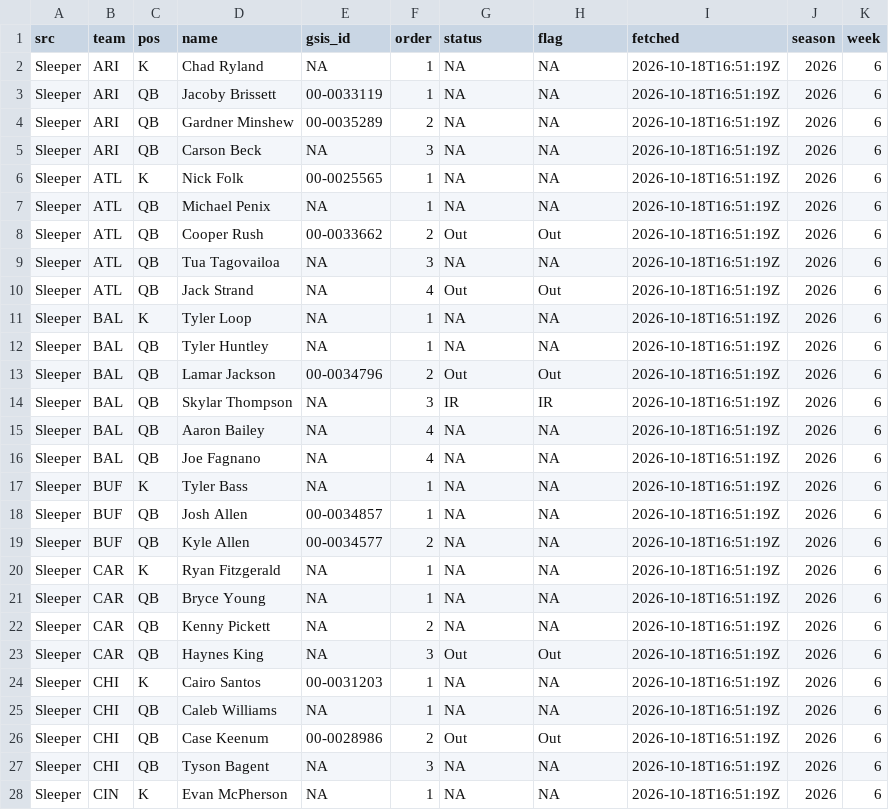
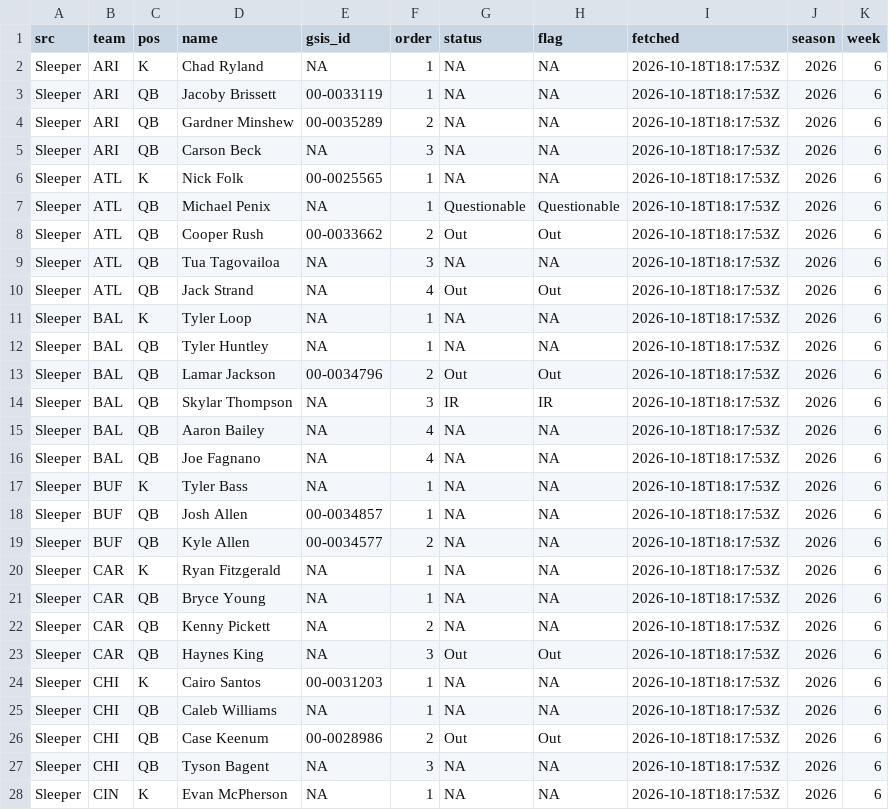
Before and after one commit to andrew-w-schroeder/dst-site, a CSV file: data/lines/sources/sleeper.csv, drawn as a sheet; only a part is shown; the diff covers the shown part only.

```diff
--- a/data/lines/sources/sleeper.csv
+++ b/data/lines/sources/sleeper.csv
@@ -1,28 +1,28 @@
 "src","team","pos","name","gsis_id","order","status","flag","fetched","season","week"
-"Sleeper","ARI","K","Chad Ryland",NA,1,NA,NA,"2026-10-18T16:51:19Z",2026,6
-"Sleeper","ARI","QB","Jacoby Brissett","00-0033119",1,NA,NA,"2026-10-18T16:51:19Z",2026,6
-"Sleeper","ARI","QB","Gardner Minshew","00-0035289",2,NA,NA,"2026-10-18T16:51:19Z",2026,6
-"Sleeper","ARI","QB","Carson Beck",NA,3,NA,NA,"2026-10-18T16:51:19Z",2026,6
-"Sleeper","ATL","K","Nick Folk","00-0025565",1,NA,NA,"2026-10-18T16:51:19Z",2026,6
-"Sleeper","ATL","QB","Michael Penix",NA,1,NA,NA,"2026-10-18T16:51:19Z",2026,6
-"Sleeper","ATL","QB","Cooper Rush","00-0033662",2,"Out","Out","2026-10-18T16:51:19Z",2026,6
-"Sleeper","ATL","QB","Tua Tagovailoa",NA,3,NA,NA,"2026-10-18T16:51:19Z",2026,6
-"Sleeper","ATL","QB","Jack Strand",NA,4,"Out","Out","2026-10-18T16:51:19Z",2026,6
-"Sleeper","BAL","K","Tyler Loop",NA,1,NA,NA,"2026-10-18T16:51:19Z",2026,6
-"Sleeper","BAL","QB","Tyler Huntley",NA,1,NA,NA,"2026-10-18T16:51:19Z",2026,6
-"Sleeper","BAL","QB","Lamar Jackson","00-0034796",2,"Out","Out","2026-10-18T16:51:19Z",2026,6
-"Sleeper","BAL","QB","Skylar Thompson",NA,3,"IR","IR","2026-10-18T16:51:19Z",2026,6
-"Sleeper","BAL","QB","Aaron Bailey",NA,4,NA,NA,"2026-10-18T16:51:19Z",2026,6
-"Sleeper","BAL","QB","Joe Fagnano",NA,4,NA,NA,"2026-10-18T16:51:19Z",2026,6
-"Sleeper","BUF","K","Tyler Bass",NA,1,NA,NA,"2026-10-18T16:51:19Z",2026,6
-"Sleeper","BUF","QB","Josh Allen","00-0034857",1,NA,NA,"2026-10-18T16:51:19Z",2026,6
-"Sleeper","BUF","QB","Kyle Allen","00-0034577",2,NA,NA,"2026-10-18T16:51:19Z",2026,6
-"Sleeper","CAR","K","Ryan Fitzgerald",NA,1,NA,NA,"2026-10-18T16:51:19Z",2026,6
-"Sleeper","CAR","QB","Bryce Young",NA,1,NA,NA,"2026-10-18T16:51:19Z",2026,6
-"Sleeper","CAR","QB","Kenny Pickett",NA,2,NA,NA,"2026-10-18T16:51:19Z",2026,6
-"Sleeper","CAR","QB","Haynes King",NA,3,"Out","Out","2026-10-18T16:51:19Z",2026,6
-"Sleeper","CHI","K","Cairo Santos","00-0031203",1,NA,NA,"2026-10-18T16:51:19Z",2026,6
-"Sleeper","CHI","QB","Caleb Williams",NA,1,NA,NA,"2026-10-18T16:51:19Z",2026,6
-"Sleeper","CHI","QB","Case Keenum","00-0028986",2,"Out","Out","2026-10-18T16:51:19Z",2026,6
-"Sleeper","CHI","QB","Tyson Bagent",NA,3,NA,NA,"2026-10-18T16:51:19Z",2026,6
-"Sleeper","CIN","K","Evan McPherson",NA,1,NA,NA,"2026-10-18T16:51:19Z",2026,6
+"Sleeper","ARI","K","Chad Ryland",NA,1,NA,NA,"2026-10-18T18:17:53Z",2026,6
+"Sleeper","ARI","QB","Jacoby Brissett","00-0033119",1,NA,NA,"2026-10-18T18:17:53Z",2026,6
+"Sleeper","ARI","QB","Gardner Minshew","00-0035289",2,NA,NA,"2026-10-18T18:17:53Z",2026,6
+"Sleeper","ARI","QB","Carson Beck",NA,3,NA,NA,"2026-10-18T18:17:53Z",2026,6
+"Sleeper","ATL","K","Nick Folk","00-0025565",1,NA,NA,"2026-10-18T18:17:53Z",2026,6
+"Sleeper","ATL","QB","Michael Penix",NA,1,"Questionable","Questionable","2026-10-18T18:17:53Z",2026,6
+"Sleeper","ATL","QB","Cooper Rush","00-0033662",2,"Out","Out","2026-10-18T18:17:53Z",2026,6
+"Sleeper","ATL","QB","Tua Tagovailoa",NA,3,NA,NA,"2026-10-18T18:17:53Z",2026,6
+"Sleeper","ATL","QB","Jack Strand",NA,4,"Out","Out","2026-10-18T18:17:53Z",2026,6
+"Sleeper","BAL","K","Tyler Loop",NA,1,NA,NA,"2026-10-18T18:17:53Z",2026,6
+"Sleeper","BAL","QB","Tyler Huntley",NA,1,NA,NA,"2026-10-18T18:17:53Z",2026,6
+"Sleeper","BAL","QB","Lamar Jackson","00-0034796",2,"Out","Out","2026-10-18T18:17:53Z",2026,6
+"Sleeper","BAL","QB","Skylar Thompson",NA,3,"IR","IR","2026-10-18T18:17:53Z",2026,6
+"Sleeper","BAL","QB","Aaron Bailey",NA,4,NA,NA,"2026-10-18T18:17:53Z",2026,6
+"Sleeper","BAL","QB","Joe Fagnano",NA,4,NA,NA,"2026-10-18T18:17:53Z",2026,6
+"Sleeper","BUF","K","Tyler Bass",NA,1,NA,NA,"2026-10-18T18:17:53Z",2026,6
+"Sleeper","BUF","QB","Josh Allen","00-0034857",1,NA,NA,"2026-10-18T18:17:53Z",2026,6
+"Sleeper","BUF","QB","Kyle Allen","00-0034577",2,NA,NA,"2026-10-18T18:17:53Z",2026,6
+"Sleeper","CAR","K","Ryan Fitzgerald",NA,1,NA,NA,"2026-10-18T18:17:53Z",2026,6
+"Sleeper","CAR","QB","Bryce Young",NA,1,NA,NA,"2026-10-18T18:17:53Z",2026,6
+"Sleeper","CAR","QB","Kenny Pickett",NA,2,NA,NA,"2026-10-18T18:17:53Z",2026,6
+"Sleeper","CAR","QB","Haynes King",NA,3,"Out","Out","2026-10-18T18:17:53Z",2026,6
+"Sleeper","CHI","K","Cairo Santos","00-0031203",1,NA,NA,"2026-10-18T18:17:53Z",2026,6
+"Sleeper","CHI","QB","Caleb Williams",NA,1,NA,NA,"2026-10-18T18:17:53Z",2026,6
+"Sleeper","CHI","QB","Case Keenum","00-0028986",2,"Out","Out","2026-10-18T18:17:53Z",2026,6
+"Sleeper","CHI","QB","Tyson Bagent",NA,3,NA,NA,"2026-10-18T18:17:53Z",2026,6
+"Sleeper","CIN","K","Evan McPherson",NA,1,NA,NA,"2026-10-18T18:17:53Z",2026,6
```
Also changed, not shown: 100 edited cells elsewhere in this file, data/dfs/dfs_proj_2026_wk06.csv, data/lines/ecr_history.csv, 23 other files.
